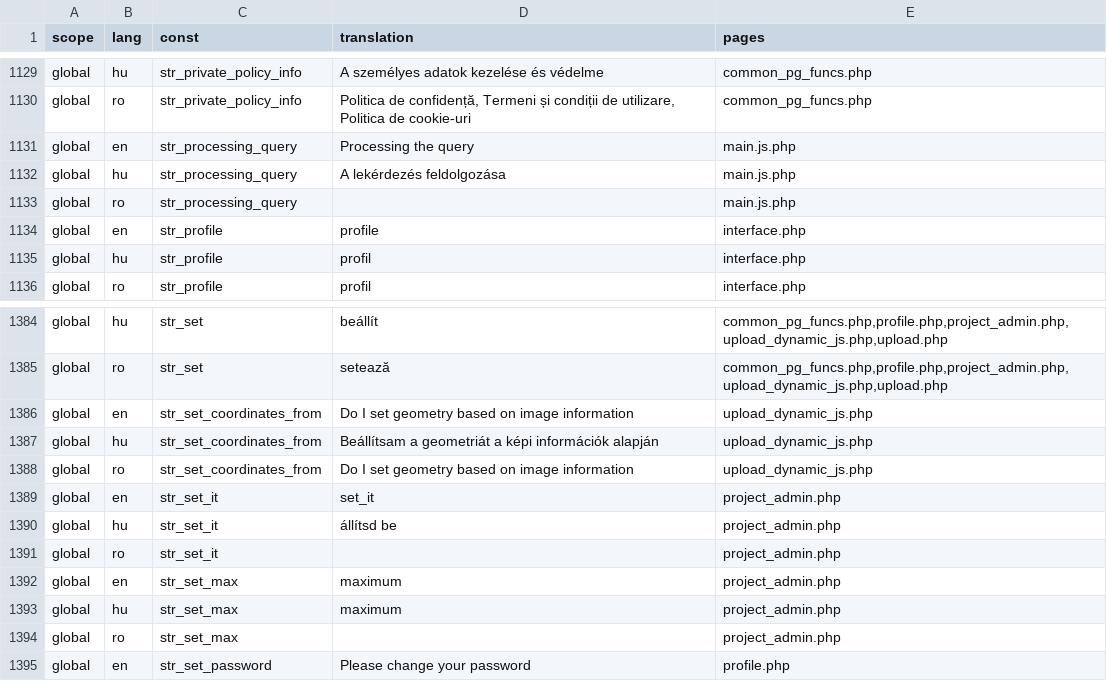
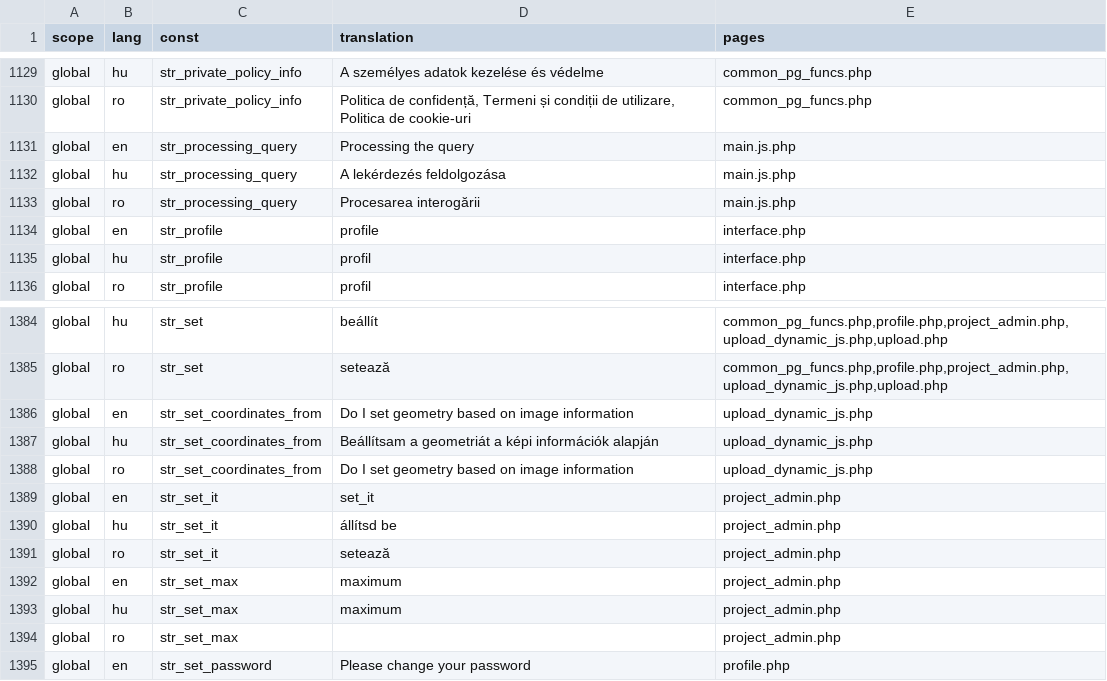
Before and after one commit to OpenBioMaps/translations, a CSV file: global_project_translations.csv, drawn as a sheet; only a part is shown, gaps mark what is left out; the diff covers the shown part only.

Commit message:
added some Romanian translations

```diff
--- a/global_project_translations.csv
+++ b/global_project_translations.csv
@@ -1132,3 +1132,3 @@
 "global","hu","str_processing_query","A lekérdezés feldolgozása","main.js.php"
-"global","ro","str_processing_query",,"main.js.php"
+"global","ro","str_processing_query","Procesarea interogării","main.js.php"
 "global","en","str_profile","profile","interface.php"
@@ -1390,3 +1390,3 @@
 "global","hu","str_set_it","állítsd be","project_admin.php"
-"global","ro","str_set_it",,"project_admin.php"
+"global","ro","str_set_it","setează","project_admin.php"
 "global","en","str_set_max","maximum","project_admin.php"
```
Also changed, not shown: 11 edited cells elsewhere in this file.
